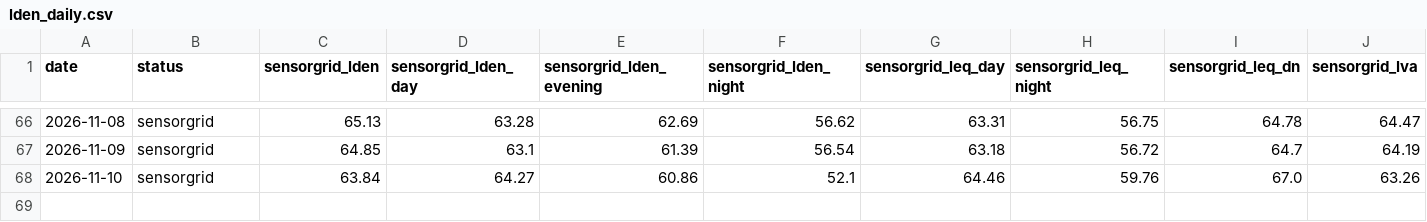
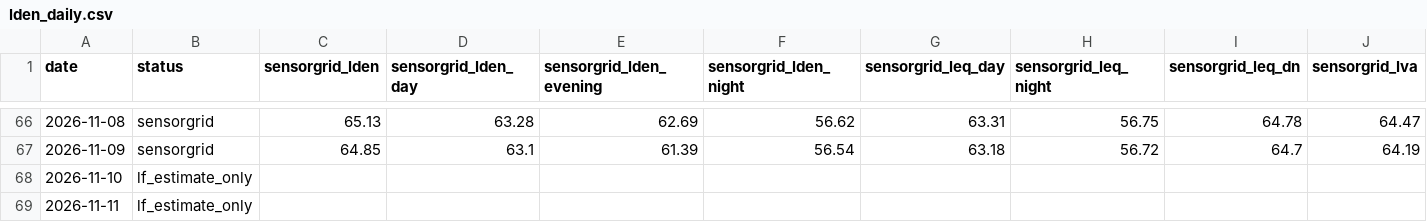
Before and after one commit to lisbonfinals/lisbonfinals.github.io, a CSV file: research-data/lden_daily.csv, drawn as a sheet; only a part is shown, gaps mark what is left out; rows hold the shown columns only; the diff names each change by its address in the sheet, - before the commit and + after, or states it on an @@ line.

```diff
--- a/research-data/lden_daily.csv
+++ b/research-data/lden_daily.csv
-B68 (status): sensorgrid
+B68 (status): lf_estimate_only
-C68 (sensorgrid_lden): 63.84
+C68 (sensorgrid_lden): (empty)
-D68 (sensorgrid_lden_day): 64.27
+D68 (sensorgrid_lden_day): (empty)
-E68 (sensorgrid_lden_evening): 60.86
+E68 (sensorgrid_lden_evening): (empty)
-F68 (sensorgrid_lden_night): 52.1
+F68 (sensorgrid_lden_night): (empty)
-G68 (sensorgrid_leq_day): 64.46
+G68 (sensorgrid_leq_day): (empty)
-H68 (sensorgrid_leq_night): 59.76
+H68 (sensorgrid_leq_night): (empty)
-I68 (sensorgrid_leq_dn): 67.0
+I68 (sensorgrid_leq_dn): (empty)
-J68 (sensorgrid_lva): 63.26
+J68 (sensorgrid_lva): (empty)
+row 69: 2026-11-11 | lf_estimate_only
```
Also changed, not shown: research-data/noise_weather_3h.csv, research-data/weather_hourly_2026-11.csv, 7 other files.
